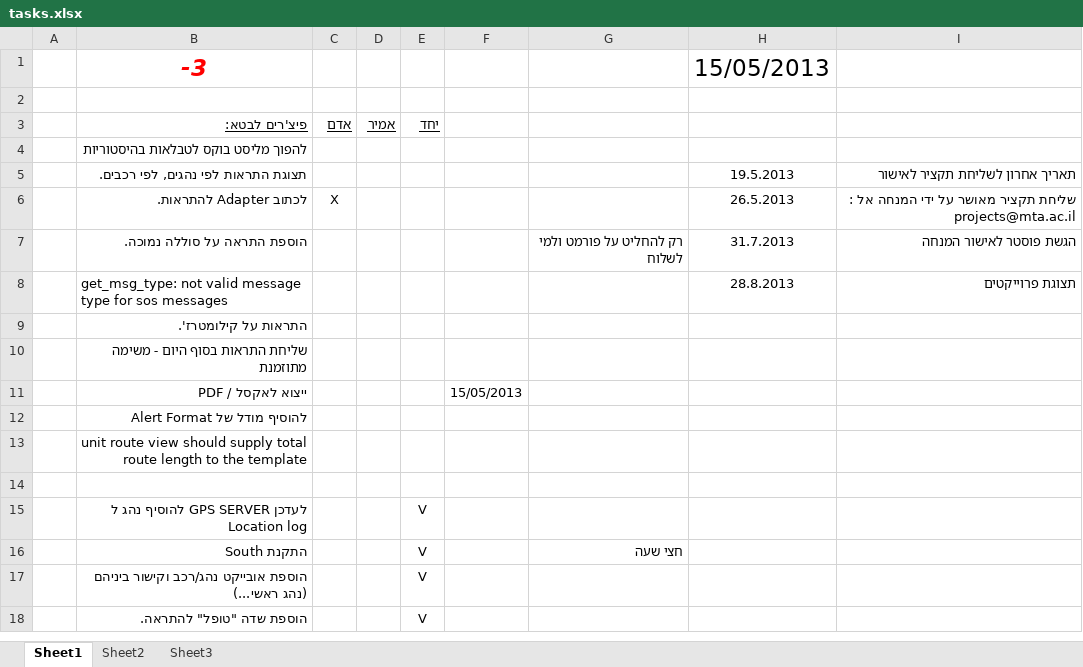
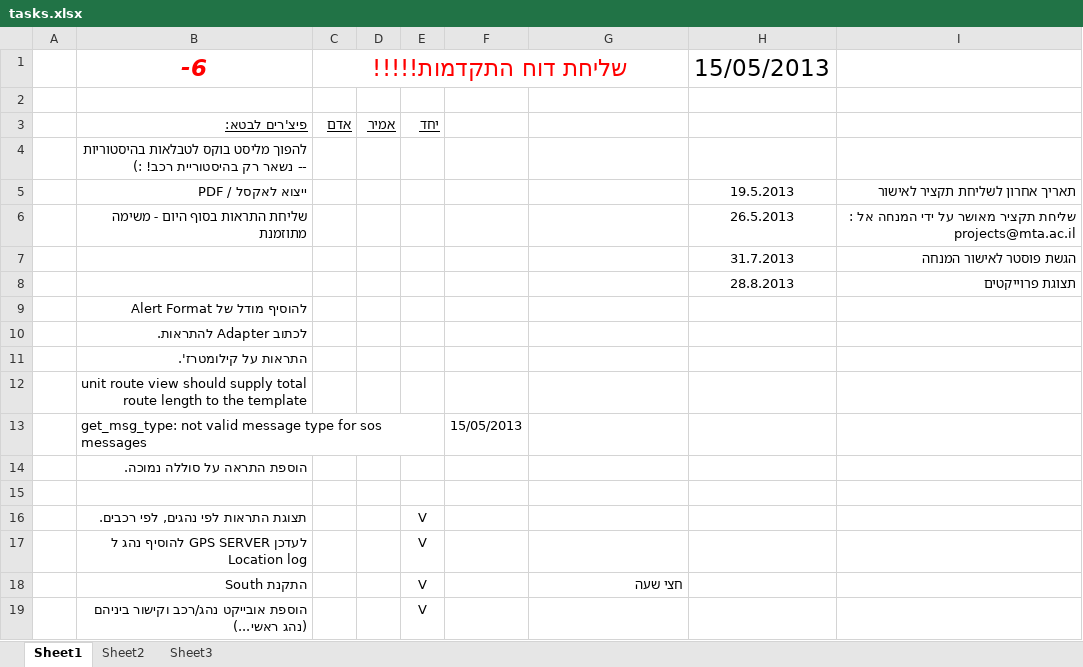
Before and after one commit to adamnark/octoninja, an Excel workbook: tasks.xlsx, sheet Sheet1, drawn as a sheet; only a part is shown; the shorter side is filled out with more unchanged rows; values as stored, in another font and other column widths than the file's, no borders; removed rows and columns are numbered as before the commit, all else as after; the diff names each change by its address in the sheet, - before the commit and + after, or states it on an @@ line.

```diff
--- a/tasks.xlsx (sheet Sheet1)
+++ b/tasks.xlsx (sheet Sheet1)
-row 1:  | -3 |  |  |  |  |  | 15/05/2013
+row 1:  | -6 | שליחת דוח התקדמות!!!!! |  |  |  |  | 15/05/2013
-B4: …לטבלאות בהיסטוריות
+B4: …לטבלאות בהיסטוריות -- נשאר רק בהיסטוריית רכב! :)
-B5: תצוגת התראות לפי נהגים, לפי רכבים.
+B5: ייצוא לאקסל / PDF
+row 6:  | שליחת התראות בסוף היום - משימה מתוזמנת |  |  |  |  |  | 26.5.2013 | שליחת תקציר מאושר על ידי המנחה אל : projects@mta.ac.il
+row 7:  |  |  |  |  |  |  | 31.7.2013 | הגשת פוסטר לאישור המנחה
+row 8:  |  |  |  |  |  |  | 28.8.2013 | תצוגת פרוייקטים
@@ row 12 moved to row 9: להוסיף מודל של Alert Format @@
-C10: X
+C10: (empty)
-H10: 26.5.2013
+H10: (empty)
-I10: שליחת תקציר מאושר על ידי המנחה אל : projects@mta.ac.il
+I10: (empty)
-row 7:  | הוספת התראה על סוללה נמוכה. |  |  |  |  | רק להחליט על פורמט ולמי לשלוח | 31.7.2013 | הגשת פוסטר לאישור המנחה
-row 8:  | get_msg_type: not valid message type for sos messages |  |  |  |  |  | 28.8.2013 | תצוגת פרוייקטים
-row 10:  | שליחת התראות בסוף היום - משימה מתוזמנת
-row 11:  | ייצוא לאקסל / PDF |  |  |  | 15/05/2013
+row 13:  | get_msg_type: not valid message type for sos messages |  |  |  | 15/05/2013
+row 14:  | הוספת התראה על סוללה נמוכה.
+row 16:  | תצוגת התראות לפי נהגים, לפי רכבים. |  |  | V
```
Also changed, not shown: 8 other files.
